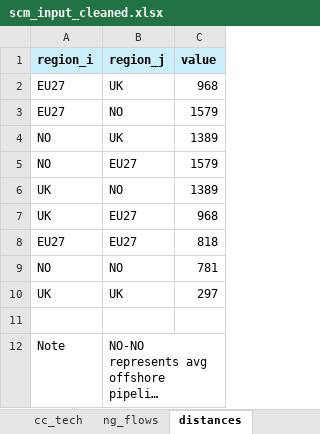
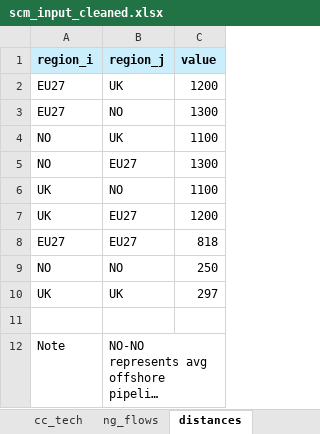
Before and after one commit to oitzingermaximilian/scm_model, an Excel workbook: scm_input_cleaned.xlsx, sheet distances, drawn as a sheet; long unchanged cells end in …; values as stored, in another font and other column widths than the file's, no borders; the diff names each change by its address in the sheet, - before the commit and + after, or states it on an @@ line.

```diff
--- a/scm_input_cleaned.xlsx (sheet distances)
+++ b/scm_input_cleaned.xlsx (sheet distances)
-C2 (value): 968
+C2 (value): 1200
-C3 (value): 1579
+C3 (value): 1300
-C4 (value): 1389
+C4 (value): 1100
-C5 (value): 1579
+C5 (value): 1300
-C6 (value): 1389
+C6 (value): 1100
-C7 (value): 968
+C7 (value): 1200
-C9 (value): 781
+C9 (value): 250
```
Also changed, not shown: sheet sink_blocks, sheet ng_flows, sheet economic_cc_tech, sheet economic_transport, formulas that keep their value, NG_flows_scm.xlsx, NG_flows_scm_output.xlsx, 10 other files.
